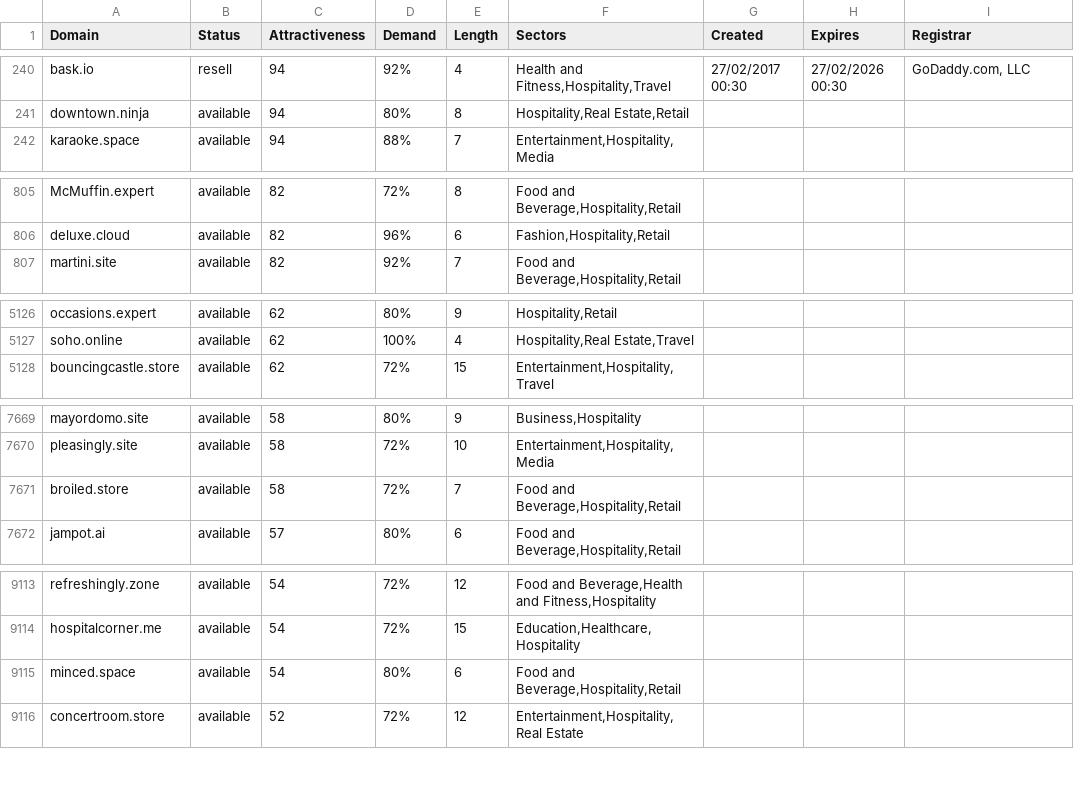
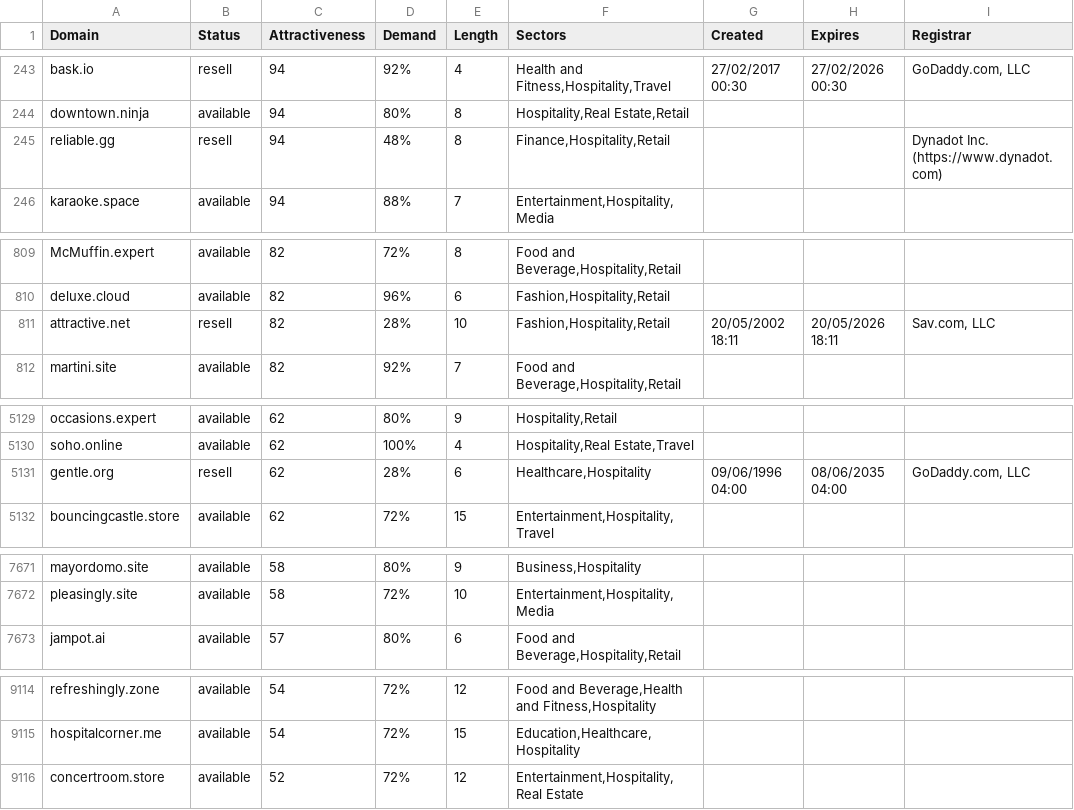
Before and after one commit to UniqueDomains/hospitality-oneword-domains, a CSV file: hospitality.csv, drawn as a sheet; only a part is shown, gaps mark what is left out; the diff covers the shown part only.

```diff
--- a/hospitality.csv
+++ b/hospitality.csv
@@ -241,2 +244,3 @@ bask.io,resell,94,92%,4,"Health and Fitness,Hospitality,Travel",27/02/2017 00:30
 downtown.ninja,available,94,80%,8,"Hospitality,Real Estate,Retail",,,
+reliable.gg,resell,94,48%,8,"Finance,Hospitality,Retail",,,Dynadot Inc. (https://www.dynadot.com)
 karaoke.space,available,94,88%,7,"Entertainment,Hospitality,Media",,,
@@ -806,2 +810,3 @@ McMuffin.expert,available,82,72%,8,"Food and Beverage,Hospitality,Retail",,,
 deluxe.cloud,available,82,96%,6,"Fashion,Hospitality,Retail",,,
+attractive.net,resell,82,28%,10,"Fashion,Hospitality,Retail",20/05/2002 18:11,20/05/2026 18:11,"Sav.com, LLC"
 martini.site,available,82,92%,7,"Food and Beverage,Hospitality,Retail",,,
@@ -5127,2 +5130,3 @@ occasions.expert,available,62,80%,9,"Hospitality,Retail",,,
 soho.online,available,62,100%,4,"Hospitality,Real Estate,Travel",,,
+gentle.org,resell,62,28%,6,"Healthcare,Hospitality",09/06/1996 04:00,08/06/2035 04:00,"GoDaddy.com, LLC"
 bouncingcastle.store,available,62,72%,15,"Entertainment,Hospitality,Travel",,,
@@ -7670,3 +7672,2 @@ mayordomo.site,available,58,80%,9,"Business,Hospitality",,,
 pleasingly.site,available,58,72%,10,"Entertainment,Hospitality,Media",,,
-broiled.store,available,58,72%,7,"Food and Beverage,Hospitality,Retail",,,
 jampot.ai,available,57,80%,6,"Food and Beverage,Hospitality,Retail",,,
@@ -9114,3 +9115,2 @@ refreshingly.zone,available,54,72%,12,"Food and Beverage,Health and Fitness,Hosp
 hospitalcorner.me,available,54,72%,15,"Education,Healthcare,Hospitality",,,
-minced.space,available,54,80%,6,"Food and Beverage,Hospitality,Retail",,,
 concertroom.store,available,52,72%,12,"Entertainment,Hospitality,Real Estate",,,
```
Also changed, not shown: 3 added rows, 4 removed rows and 60 edited cells elsewhere in this file, 2 other files.
